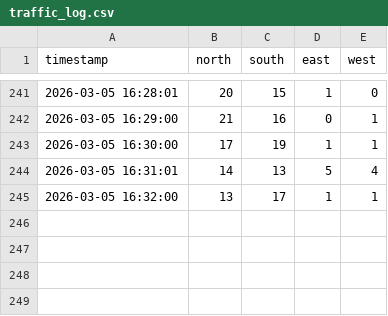
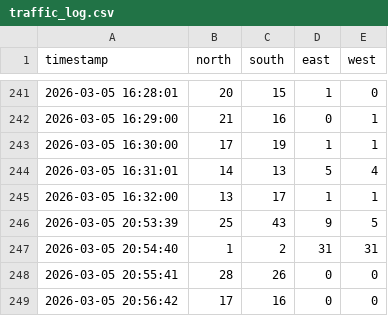
Before and after one commit to NOcodeVDaNT/smart-traffic-system, a CSV file: backend/data/traffic_log.csv, drawn as a sheet; only a part is shown, gaps mark what is left out; the diff names each change by its address in the sheet, - before the commit and + after, or states it on an @@ line.

Commit message:
this is working , yet it reset problem is not fixed

```diff
--- a/backend/data/traffic_log.csv
+++ b/backend/data/traffic_log.csv
+row 246: 2026-03-05 20:53:39 | 25 | 43 | 9 | 5
+row 247: 2026-03-05 20:54:40 | 1 | 2 | 31 | 31
+row 248: 2026-03-05 20:55:41 | 28 | 26 | 0 | 0
+row 249: 2026-03-05 20:56:42 | 17 | 16 | 0 | 0
```
